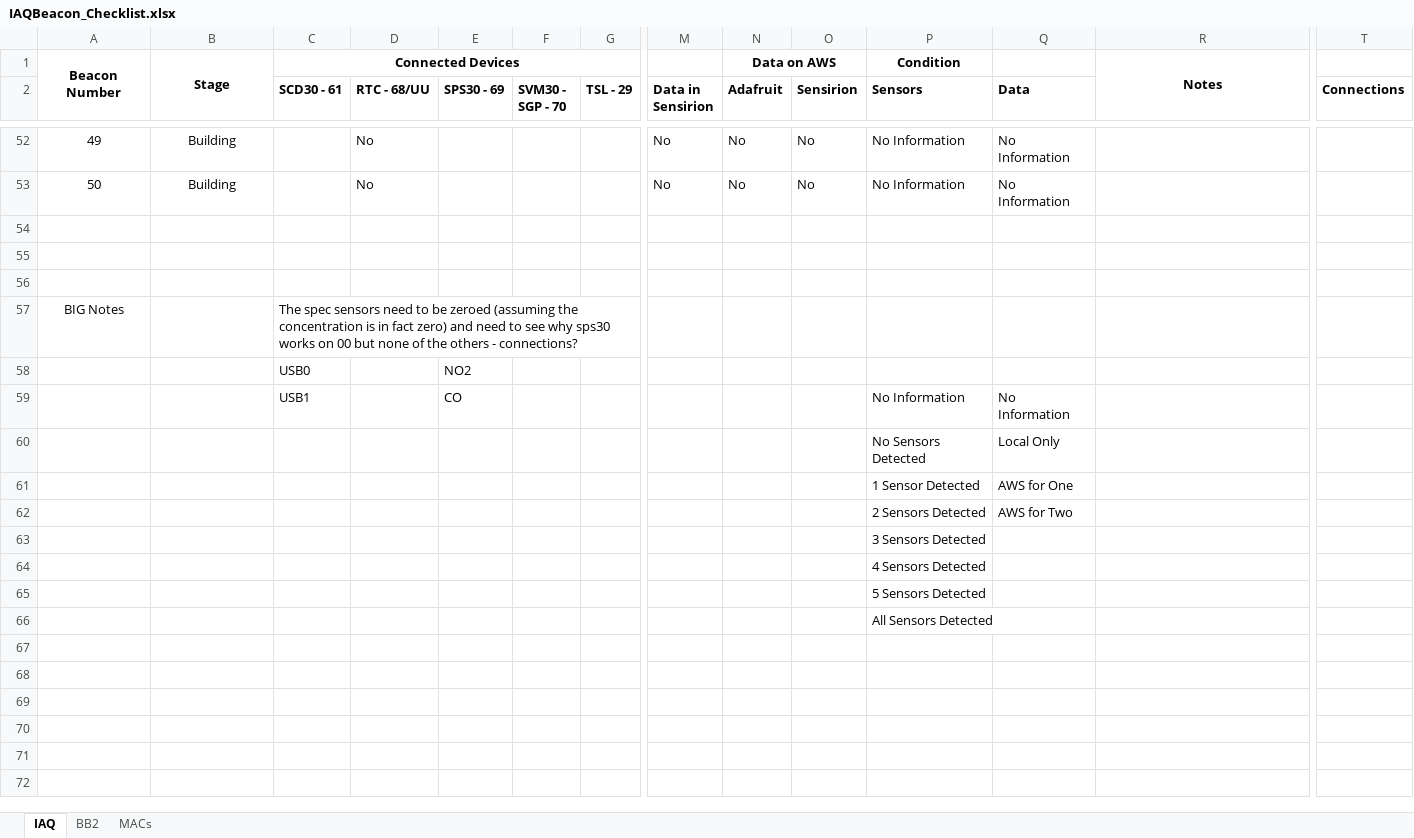
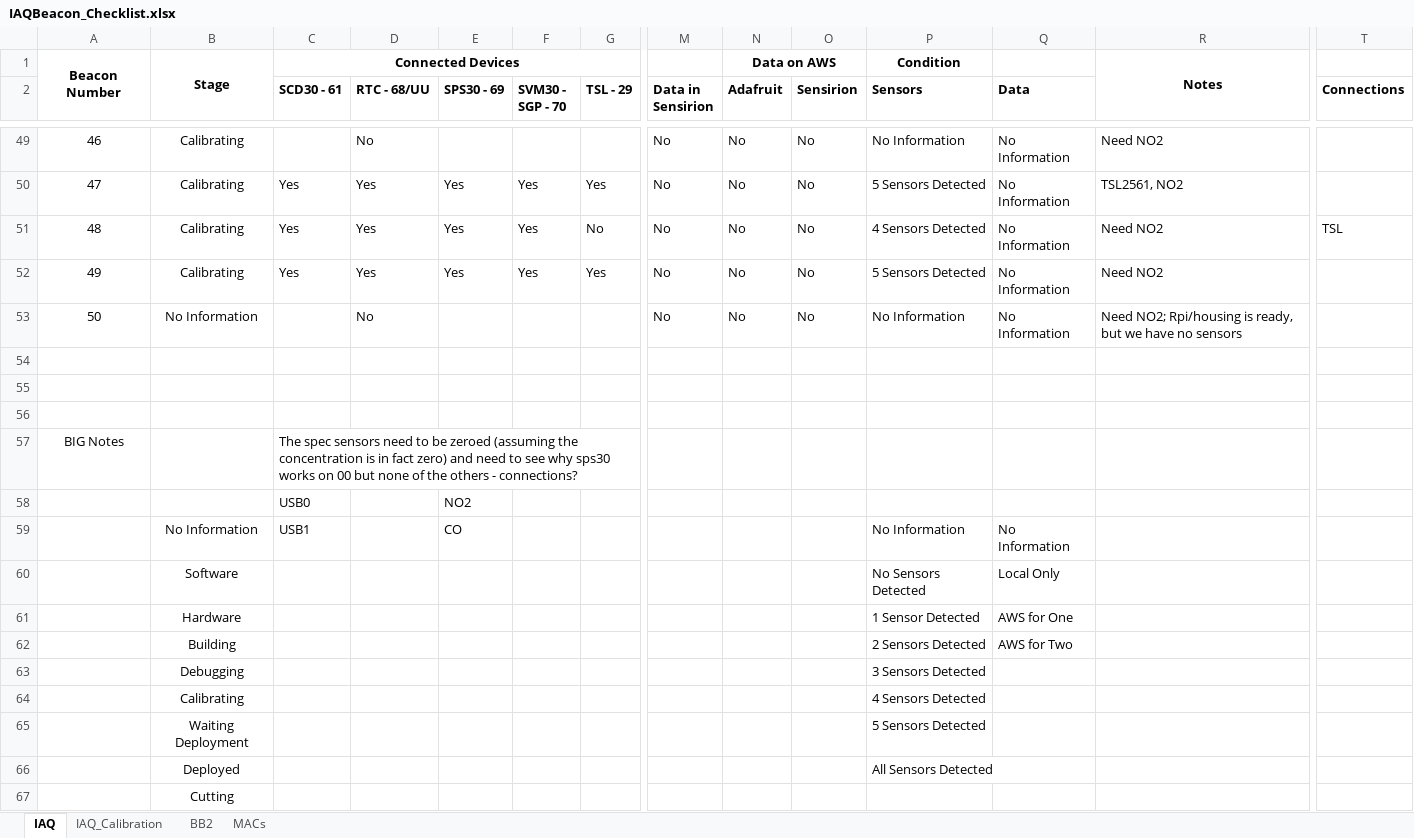
Before and after one commit to intelligent-environments-lab/bevo_iaq, an Excel workbook: Important_Documents/IAQBeacon_Checklist.xlsx, sheet IAQ, drawn as a sheet; only a part is shown, gaps mark what is left out; values as stored, in another font and other column widths than the file's, no borders; conditional formats not drawn; addresses are those after the commit; rows hold the shown columns only; the diff covers the shown part only; the diff names each change by its address in the sheet, - before the commit and + after, or states it on an @@ line.

```diff
--- a/Important_Documents/IAQBeacon_Checklist.xlsx (sheet IAQ)
+++ b/Important_Documents/IAQBeacon_Checklist.xlsx (sheet IAQ)
+sheet tab: IAQ_Calibration
@@ column A renumbered between rows 24 and 49 @@
-B49: Building
+B49: Calibrating
-R49: (empty)
+R49: Need NO2
+row 50: 47 | Calibrating | Yes | Yes | Yes | Yes | Yes | No | No | No | 5 Sensors Detected | No Information | TSL2561, NO2
+row 51: 48 | Calibrating | Yes | Yes | Yes | Yes | No | No | No | No | 4 Sensors Detected | No Information | Need NO2 | TSL
+row 52: 49 | Calibrating | Yes | Yes | Yes | Yes | Yes | No | No | No | 5 Sensors Detected | No Information | Need NO2
-B53: Building
+B53: No Information
-R53: (empty)
+R53: Need NO2; Rpi/housing is ready, but we have no sensors
-B59: (empty)
+B59: No Information
-B60: (empty)
+B60: Software
-B61: (empty)
+B61: Hardware
-B62: (empty)
+B62: Building
-B63: (empty)
+B63: Debugging
-B64: (empty)
+B64: Calibrating
-B65: (empty)
+B65: Waiting Deployment
-B66: (empty)
+B66: Deployed
+row 67:  | Cutting
```
Also changed, not shown: 19 added rows, 22 removed rows and 56 edited cells elsewhere in this sheet, sheet MACs, 7 other files.
